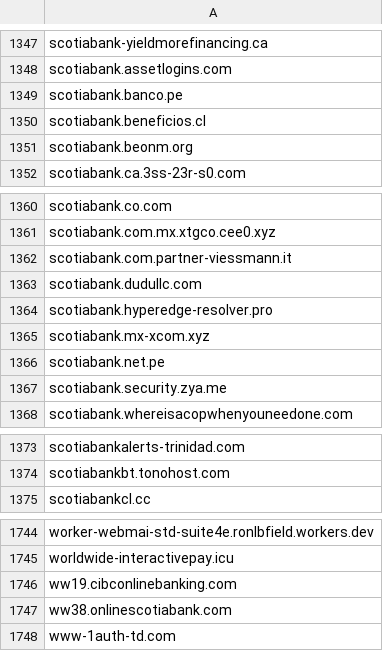
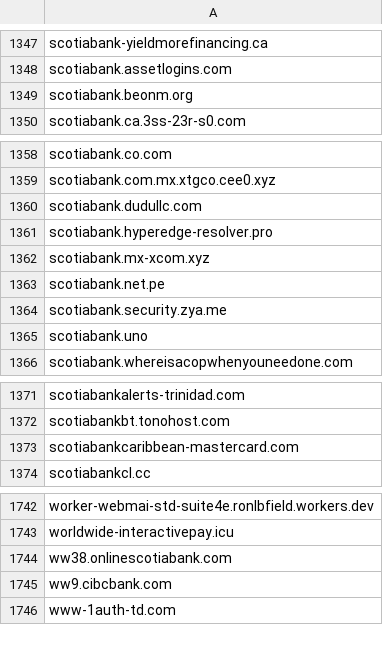
Before and after one commit to Phishcan/phishcan-data, a CSV file: api/banking/comprehensive_banking_phishing_domains.csv, drawn as a sheet; only a part is shown, gaps mark what is left out; removed rows and columns are numbered as before the commit, all else as after; the diff covers the shown part only; the diff names each change by its address in the sheet, - before the commit and + after, or states it on an @@ line.

Commit message:
Update phishing exports - 2026-11-21_07-42-38

```diff
--- a/api/banking/comprehensive_banking_phishing_domains.csv
+++ b/api/banking/comprehensive_banking_phishing_domains.csv
-row 1349: scotiabank.banco.pe
-row 1350: scotiabank.beneficios.cl
-row 1362: scotiabank.com.partner-viessmann.it
+row 1365: scotiabank.uno
+row 1373: scotiabankcaribbean-mastercard.com
-row 1746: ww19.cibconlinebanking.com
+row 1745: ww9.cibcbank.com
```
Also changed, not shown: 1 removed row elsewhere in this file, api/utilities/comprehensive_utilities_phishing_domains.csv, 9 other files.
